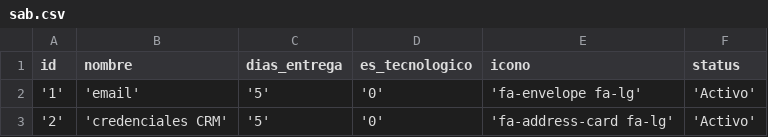
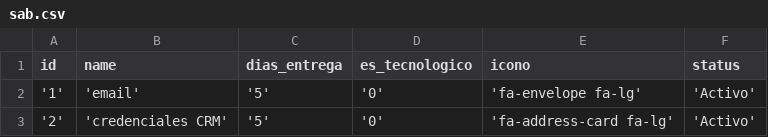
Before and after one commit to gnpitty/grupoprogramacion, a CSV file: sab.csv, drawn as a sheet; only a part is shown.

Commit message:
Update sab.csv

```diff
--- a/sab.csv
+++ b/sab.csv
@@ -1,2 +1,2 @@
-id,nombre,dias_entrega,es_tecnologico,icono,status
+id,name,dias_entrega,es_tecnologico,icono,status
 '1','email','5','0','fa-envelope fa-lg','Activo'
```
